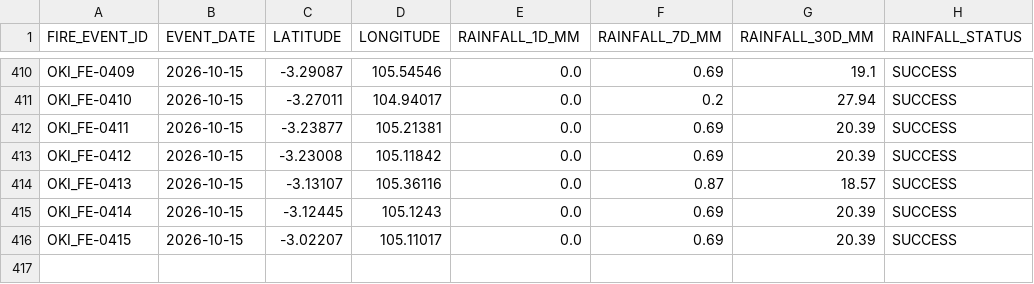
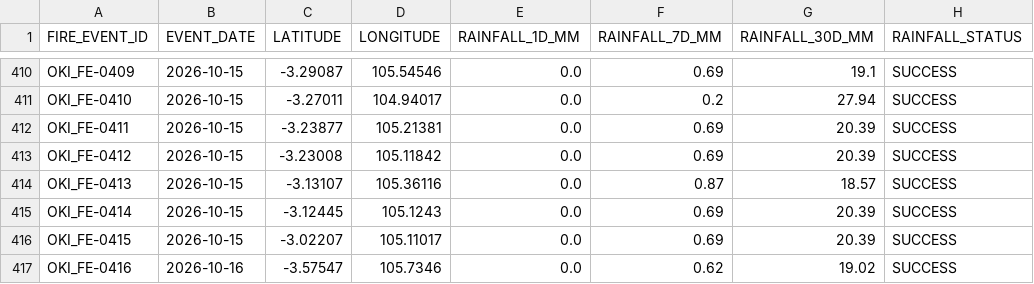
Before and after one commit to Indrmlnaa/Fire_Monitoring, a CSV file: data/v2/processed/OKI_fire_events_rainfall.csv, drawn as a sheet; only a part is shown, gaps mark what is left out; the diff names each change by its address in the sheet, - before the commit and + after, or states it on an @@ line.

```diff
--- a/data/v2/processed/OKI_fire_events_rainfall.csv
+++ b/data/v2/processed/OKI_fire_events_rainfall.csv
+row 417: OKI_FE-0416 | 2026-10-16 | -3.57547 | 105.7346 | 0.0 | 0.62 | 19.02 | SUCCESS
```
Also changed, not shown: data/v2/processed/OKI_NASA_FIRMS_fire_events.csv, data/v2/processed/Teluk_Bintuni_NASA_FIRMS_fire_events.csv, 2 other files.
